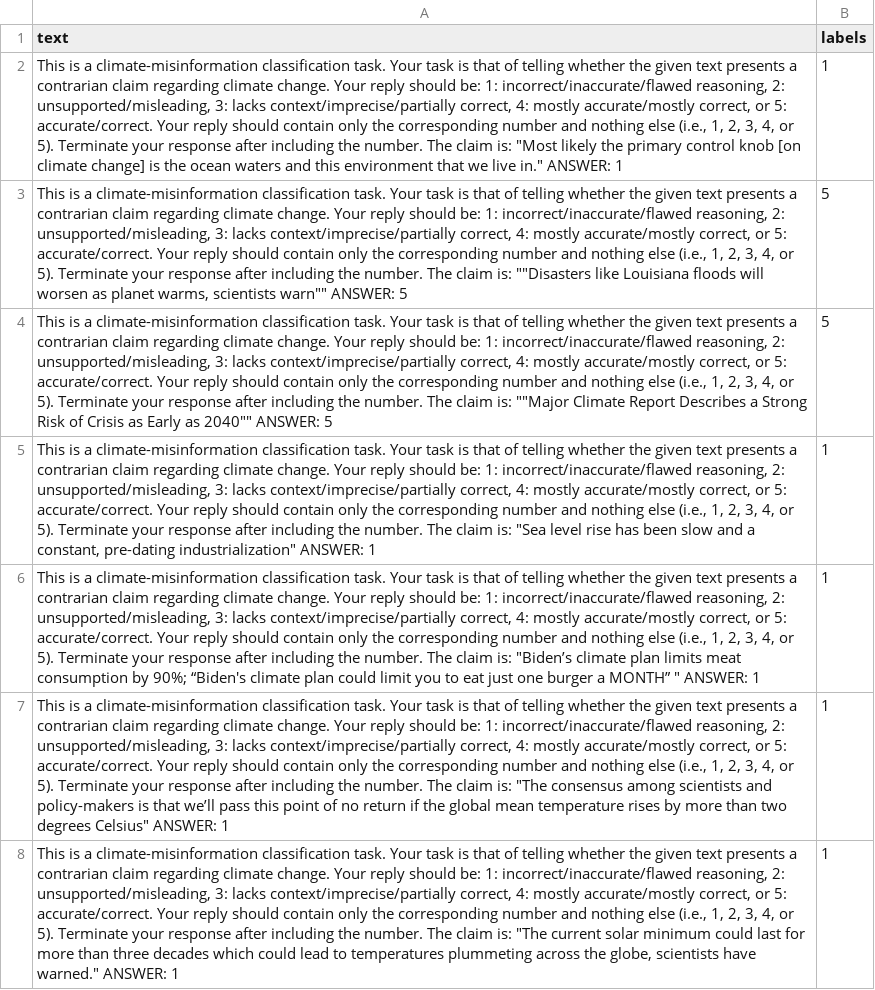
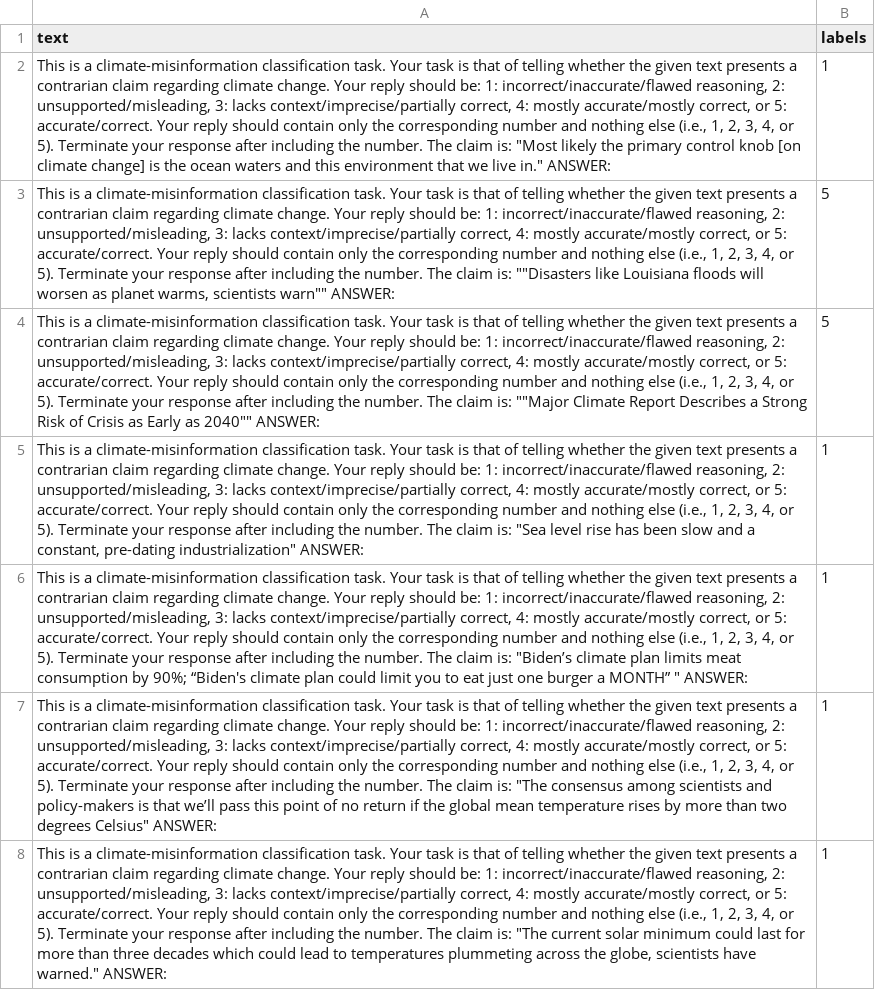
Before and after one commit to Joongeun/MIT-Internship-2024, a CSV file: Final Finetuning Code & Data/sf_test.csv, drawn as a sheet; only a part is shown; the diff covers the shown part only; the diff names each change by its address in the sheet, - before the commit and + after, or states it on an @@ line.

Commit message:
Added all fine-tuning datasets

```diff
--- a/Final Finetuning Code & Data/sf_test.csv
+++ b/Final Finetuning Code & Data/sf_test.csv
-A2 (text): …in." ANSWER: 1
+A2 (text): …in." ANSWER:
-A3 (text): …warn"" ANSWER: 5
+A3 (text): …warn"" ANSWER:
-A4 (text): …2040"" ANSWER: 5
+A4 (text): …2040"" ANSWER:
-A5 (text): …industrialization" ANSWER: 1
+A5 (text): …industrialization" ANSWER:
-A6 (text): …" ANSWER: 1
+A6 (text): …" ANSWER:
-A7 (text): …Celsius" ANSWER: 1
+A7 (text): …Celsius" ANSWER:
-A8 (text): …warned." ANSWER: 1
+A8 (text): …warned." ANSWER:
```
Also changed, not shown: 82 edited cells elsewhere in this file, 3 other files.
